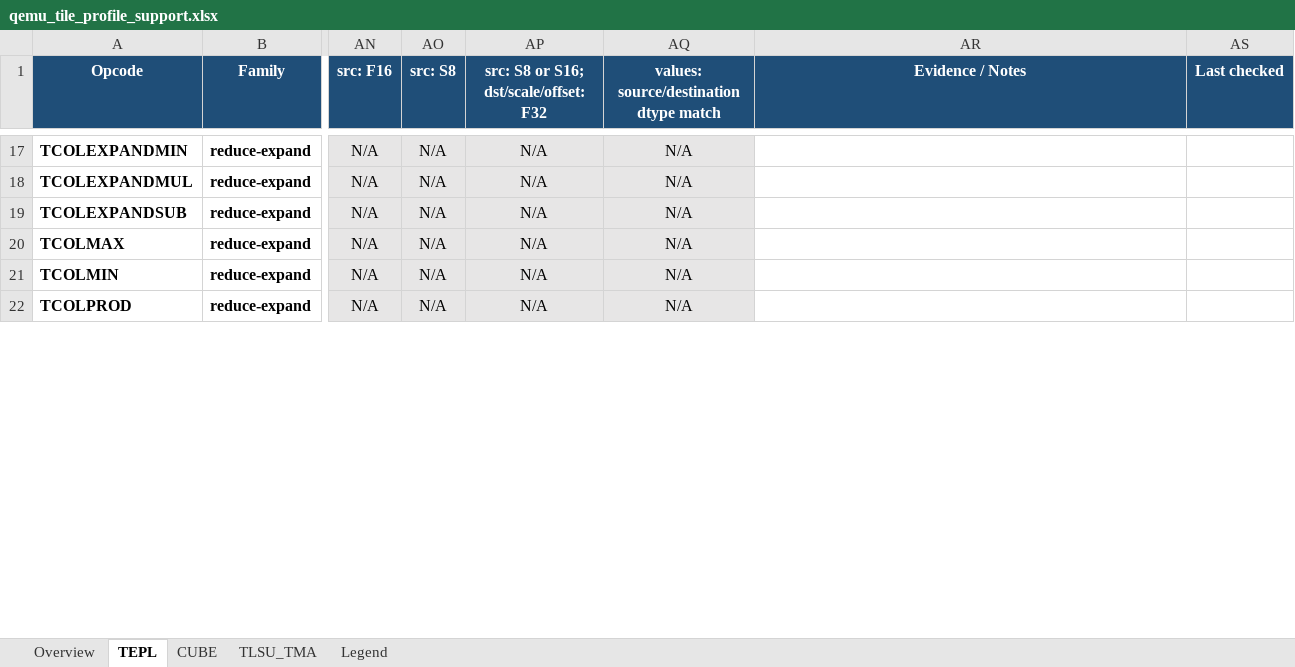
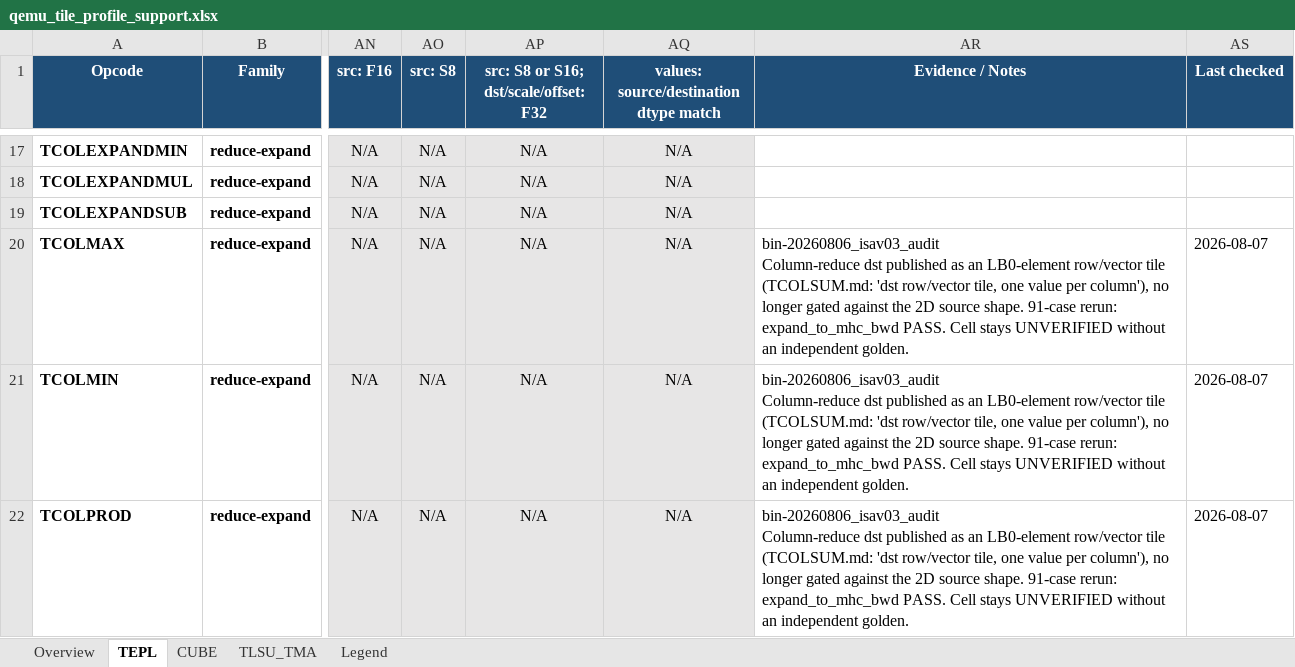
Before and after one commit to LinxISA/qemu, an Excel workbook: docs/linxisa/qemu_tile_profile_support.xlsx, sheet TEPL, drawn as a sheet; only a part is shown, gaps mark what is left out; values as stored, in another font and other column widths than the file's, no borders; ↵ is a line break in a cell; the diff covers the shown part only; the diff names each change by its address in the sheet, - before the commit and + after, or states it on an @@ line.

Commit message:
docs(isa): refresh QEMU support matrix after v0.3 audit
Regenerate from SuperScalarModel tile_profile_status.json; the
bin-20260806 audit evidence is recorded in tile_profile_evidence.json
(bin-20260806_isav03_audit) and cells stay UNVERIFIED without an
independent golden.

```diff
--- a/docs/linxisa/qemu_tile_profile_support.xlsx (sheet TEPL)
+++ b/docs/linxisa/qemu_tile_profile_support.xlsx (sheet TEPL)
-AR20:AR22 (Evidence / Notes): (empty)
+AR20:AR22 (Evidence / Notes): bin-20260806_isav03_audit ↵ Column-reduce dst published as an LB0-element row/vector tile (TCOLSUM.md: 'dst row/vector tile, one value per column'), no longer gated against the 2D source shape. 91-case rerun: expand_to_mhc_bwd PASS. Cell stays UNVERIFIED without an independent golden.
-AS20:AS22 (Last checked): (empty)
+AS20:AS22 (Last checked): 2026-08-07
```
Also changed, not shown: 12 edited cells elsewhere in this sheet, sheet TLSU_TMA.
